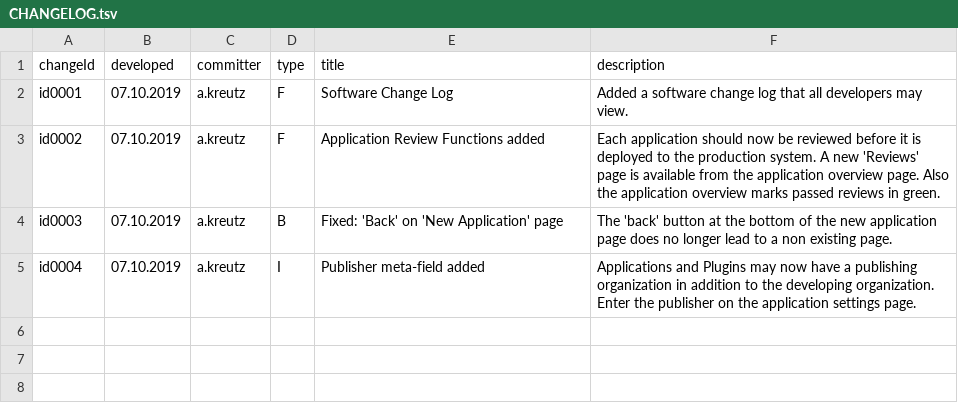
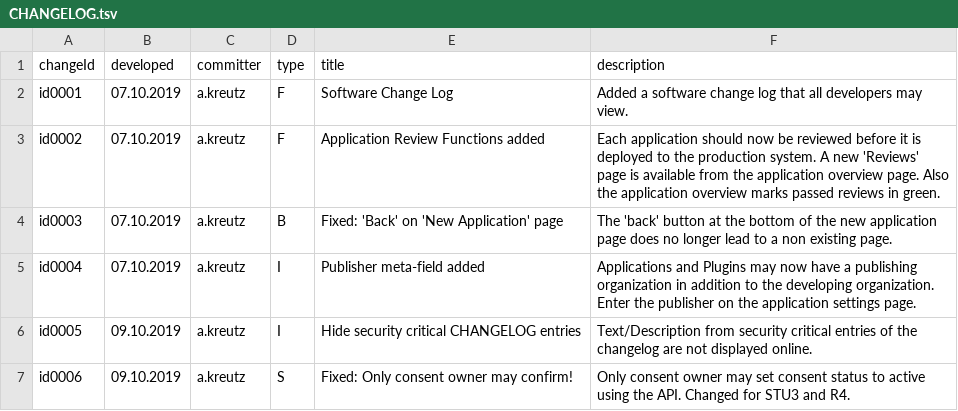
Before and after one commit to MIDATAcooperative/open-midata-server, a TSV file: CHANGELOG.tsv, drawn as a sheet.

```diff
--- a/CHANGELOG.tsv
+++ b/CHANGELOG.tsv
@@ -5 +5,3 @@ id0003	07.10.2019	a.kreutz	B	Fixed: 'Back' on 'New Application' page	The 'back'
 id0004	07.10.2019	a.kreutz	I	Publisher meta-field added	Applications and Plugins may now have a publishing organization in addition to the developing organization. Enter the publisher on the application settings page.
+id0005	09.10.2019	a.kreutz	I	Hide security critical CHANGELOG entries	Text/Description from security critical entries of the changelog are not displayed online.
+id0006	09.10.2019	a.kreutz	S	Fixed: Only consent owner may confirm!	Only consent owner may set consent status to active using the API. Changed for STU3 and R4.
```
Also changed, not shown: 6 other files.
